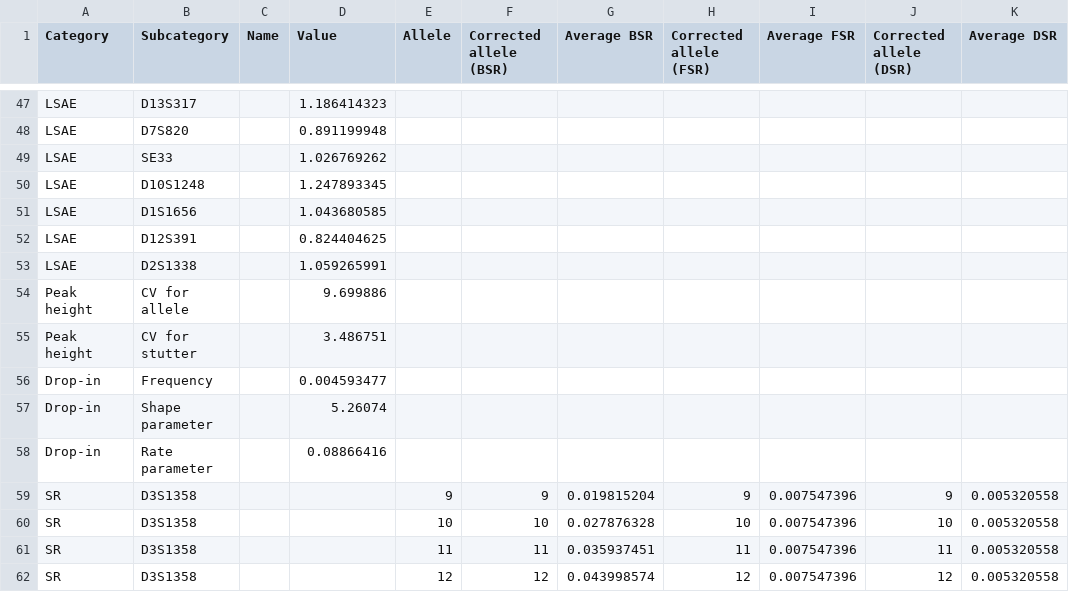
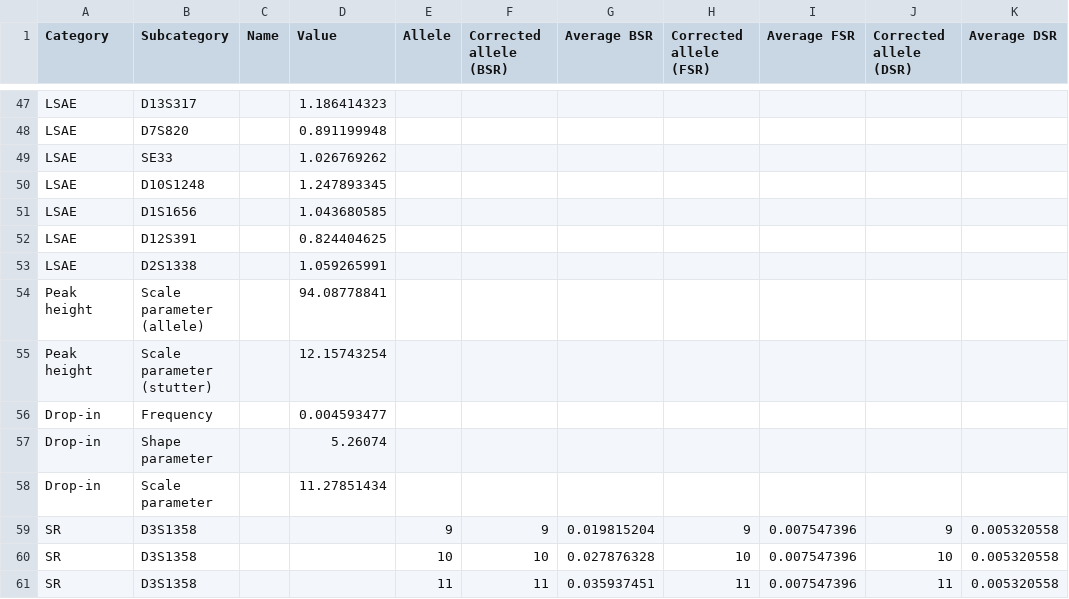
Before and after one commit to manabe0322/KongohPlus, a CSV file: inst/extdata/anameth/KMU_GF30.csv, drawn as a sheet; only a part is shown, gaps mark what is left out; the shorter side is filled out with more unchanged rows; the diff names each change by its address in the sheet, - before the commit and + after, or states it on an @@ line.

```diff
--- a/inst/extdata/anameth/KMU_GF30.csv
+++ b/inst/extdata/anameth/KMU_GF30.csv
-B54 (Subcategory): CV for allele
+B54 (Subcategory): Scale parameter (allele)
-D54 (Value): 9.699886
+D54 (Value): 94.08778841
-B55 (Subcategory): CV for stutter
+B55 (Subcategory): Scale parameter (stutter)
-D55 (Value): 3.486751
+D55 (Value): 12.15743254
-B58 (Subcategory): Rate parameter
+B58 (Subcategory): Scale parameter
-D58 (Value): 0.08866416
+D58 (Value): 11.27851434
```
Also changed, not shown: inst/extdata/anameth/GF29_15sec_PROVEDIt.csv, 27 other files.
